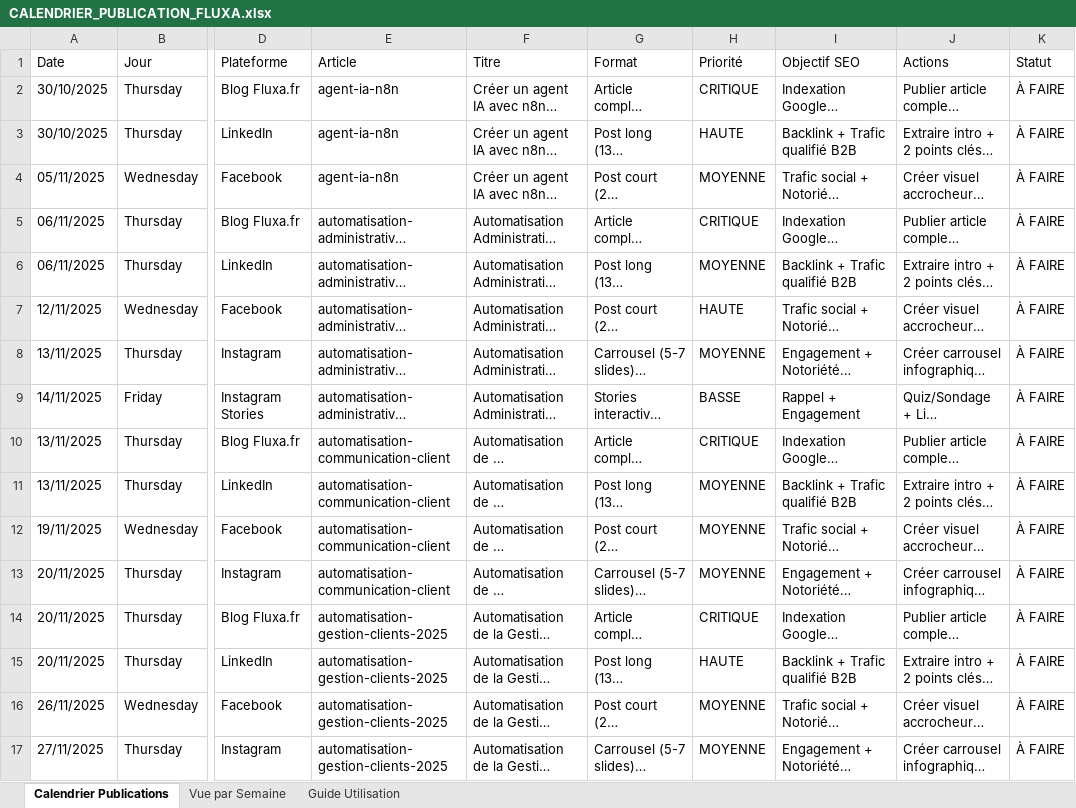
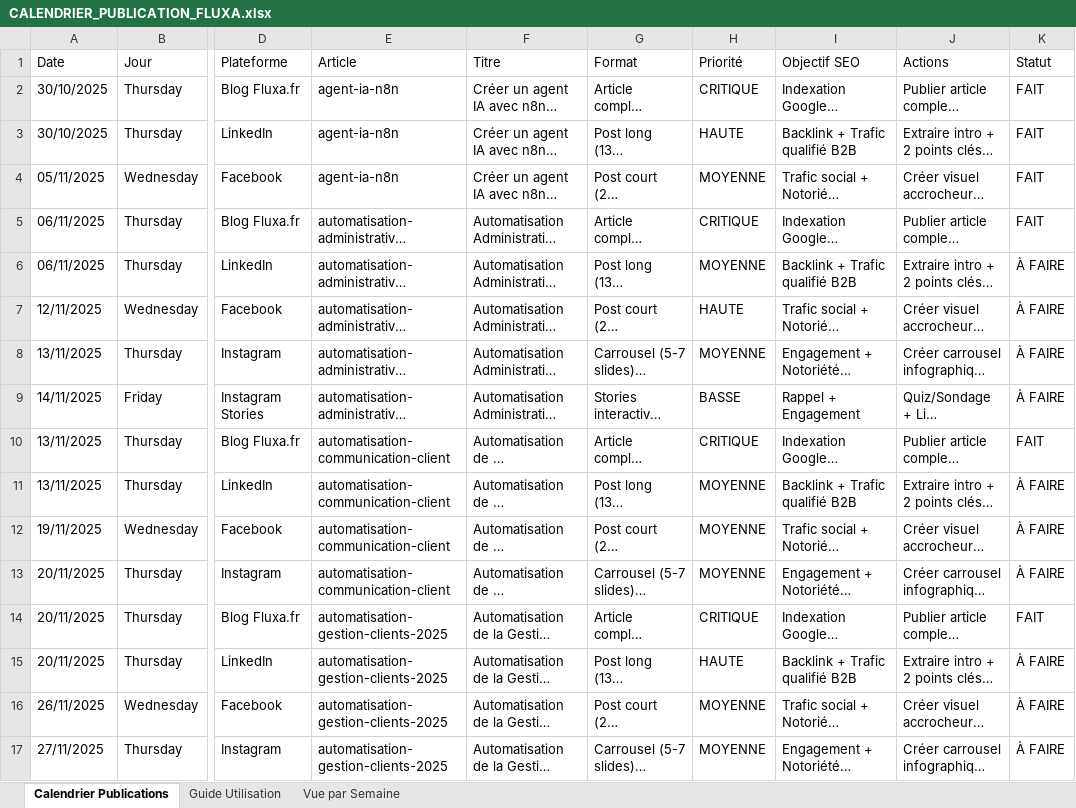
Before and after one commit to manulegeret-rgb/Fluxa.fr, an Excel workbook: Articles optimisés SEO/CALENDRIER_PUBLICATION_FLUXA.xlsx, sheet Calendrier Publications, drawn as a sheet; only a part is shown, gaps mark what is left out; long unchanged cells end in …; values as stored, in another font and other column widths than the file's, no cell formats; the diff covers the shown part only; the diff names each change by its address in the sheet, - before the commit and + after, or states it on an @@ line.

Commit message:
Mise à jour locale

```diff
--- a/Articles optimisés SEO/CALENDRIER_PUBLICATION_FLUXA.xlsx (sheet Calendrier Publications)
+++ b/Articles optimisés SEO/CALENDRIER_PUBLICATION_FLUXA.xlsx (sheet Calendrier Publications)
@@ sheet tab order changed: Calendrier Publications | Guide Utilisation | Vue par Semaine @@
-K2:K5 (Statut): À FAIRE
+K2:K5 (Statut): FAIT
-K10 (Statut): À FAIRE
+K10 (Statut): FAIT
-K14 (Statut): À FAIRE
+K14 (Statut): FAIT
```
Also changed, not shown: 22 edited cells elsewhere in this sheet, cell formats, 22 other files.
